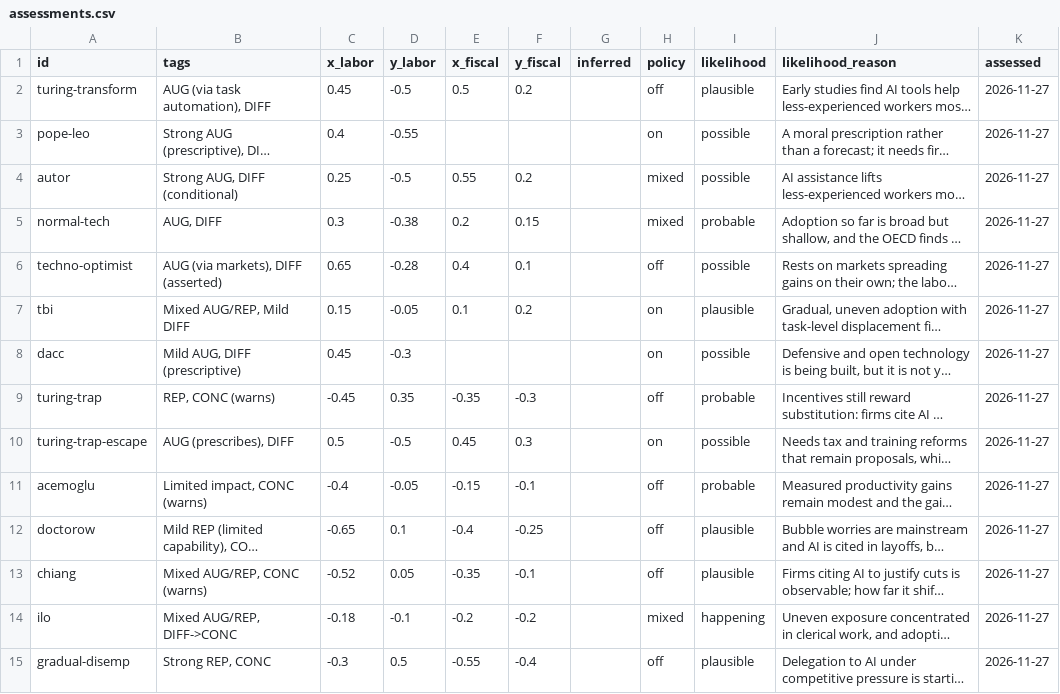
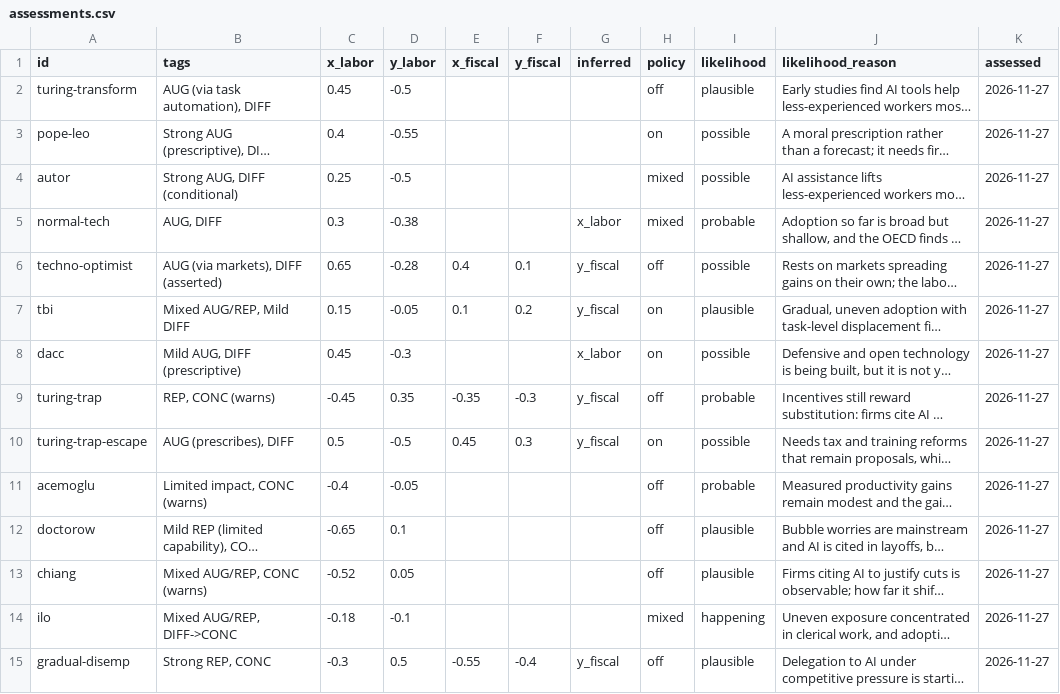
Before and after one commit to brandonjackson/ai-scenarios-map, a CSV file: data/assessments.csv, drawn as a sheet; only a part is shown; long unchanged cells end in …; the diff covers the shown part only; the diff names each change by its address in the sheet, - before the commit and + after, or states it on an @@ line.

```diff
--- a/data/assessments.csv
+++ b/data/assessments.csv
-E2 (x_fiscal): 0.5
+E2 (x_fiscal): (empty)
-F2 (y_fiscal): 0.2
+F2 (y_fiscal): (empty)
-E4 (x_fiscal): 0.55
+E4 (x_fiscal): (empty)
-F4 (y_fiscal): 0.2
+F4 (y_fiscal): (empty)
-E5 (x_fiscal): 0.2
+E5 (x_fiscal): (empty)
-F5 (y_fiscal): 0.15
+F5 (y_fiscal): (empty)
-G5 (inferred): (empty)
+G5 (inferred): x_labor
-G6:G7 (inferred): (empty)
+G6:G7 (inferred): y_fiscal
-G8 (inferred): (empty)
+G8 (inferred): x_labor
-G9:G10 (inferred): (empty)
+G9:G10 (inferred): y_fiscal
-E11 (x_fiscal): -0.15
+E11 (x_fiscal): (empty)
-F11 (y_fiscal): -0.1
+F11 (y_fiscal): (empty)
-E12 (x_fiscal): -0.4
+E12 (x_fiscal): (empty)
-F12 (y_fiscal): -0.25
+F12 (y_fiscal): (empty)
-E13 (x_fiscal): -0.35
+E13 (x_fiscal): (empty)
-F13 (y_fiscal): -0.1
+F13 (y_fiscal): (empty)
-E14 (x_fiscal): -0.2
+E14 (x_fiscal): (empty)
-F14 (y_fiscal): -0.2
+F14 (y_fiscal): (empty)
-G15 (inferred): (empty)
+G15 (inferred): y_fiscal
```
Also changed, not shown: 45 edited cells elsewhere in this file, 52 other files.
